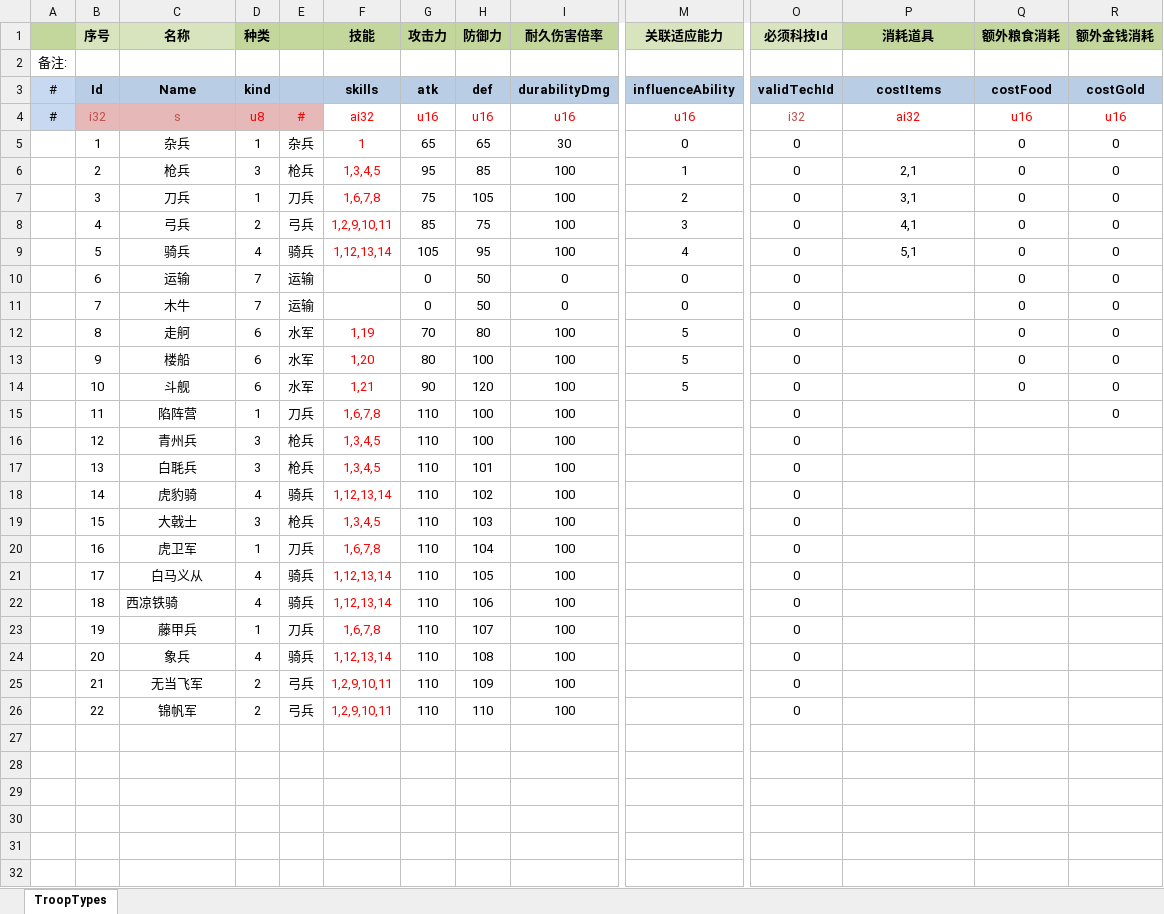
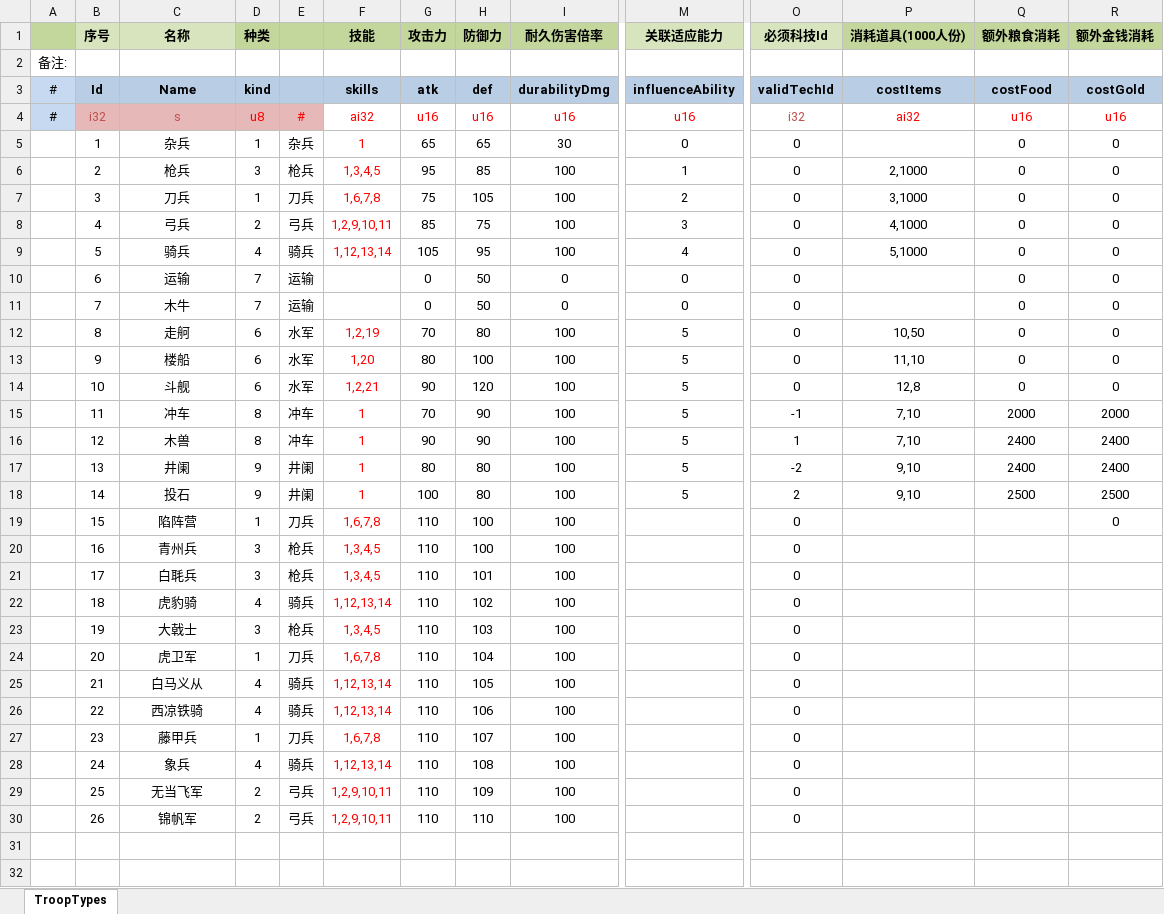
Before and after one commit to JoeLongma/sango_infinity, an Excel workbook: Data/Export/Common/部队类型.xlsx, sheet TroopTypes, drawn as a sheet; only a part is shown, gaps mark what is left out; the shorter side is filled out with more unchanged rows; values as stored, in another font and other column widths than the file's, no borders; addresses are those after the commit; rows hold the shown columns only; the diff covers the shown part only; the diff names each change by its address in the sheet, - before the commit and + after, or states it on an @@ line.

```diff
--- a/Data/Export/Common/部队类型.xlsx (sheet TroopTypes)
+++ b/Data/Export/Common/部队类型.xlsx (sheet TroopTypes)
-P1: 消耗道具
+P1: 消耗道具(1000人份)
-P6 (消耗道具(1000人份)): 2,1
+P6 (消耗道具(1000人份)): 2,1000
-P7 (消耗道具(1000人份)): 3,1
+P7 (消耗道具(1000人份)): 3,1000
-P8 (消耗道具(1000人份)): 4,1
+P8 (消耗道具(1000人份)): 4,1000
-P9 (消耗道具(1000人份)): 5,1
+P9 (消耗道具(1000人份)): 5,1000
-F12 (技能): 1,19
+F12 (技能): 1,2,19
-P12 (消耗道具(1000人份)): (empty)
+P12 (消耗道具(1000人份)): 10,50
-P13 (消耗道具(1000人份)): (empty)
+P13 (消耗道具(1000人份)): 11,10
-F14 (技能): 1,21
+F14 (技能): 1,2,21
-P14 (消耗道具(1000人份)): (empty)
+P14 (消耗道具(1000人份)): 12,8
+row 15:  | 11 | 冲车 | 8 | 冲车 | 1 | 70 | 90 | 100 | 5 | -1 | 7,10 | 2000 | 2000
+row 16:  | 12 | 木兽 | 8 | 冲车 | 1 | 90 | 90 | 100 | 5 | 1 | 7,10 | 2400 | 2400
+row 17:  | 13 | 井阑 | 9 | 井阑 | 1 | 80 | 80 | 100 | 5 | -2 | 9,10 | 2400 | 2400
+row 18:  | 14 | 投石 | 9 | 井阑 | 1 | 100 | 80 | 100 | 5 | 2 | 9,10 | 2500 | 2500
-B19 (序号): 11
+B19 (序号): 15
-B20 (序号): 12
+B20 (序号): 16
-B21 (序号): 13
+B21 (序号): 17
-B22 (序号): 14
+B22 (序号): 18
-B23 (序号): 15
+B23 (序号): 19
-B24 (序号): 16
+B24 (序号): 20
-B25 (序号): 17
+B25 (序号): 21
-B26 (序号): 18
+B26 (序号): 22
-C26 alignment: left
+C26 alignment: center
-B27 (序号): 19
+B27 (序号): 23
-B28 (序号): 20
+B28 (序号): 24
-B29 (序号): 21
+B29 (序号): 25
-B30 (序号): 22
+B30 (序号): 26
```
Also changed, not shown: 7 removed rows elsewhere in this sheet, formulas that keep their value, Data/Export/Common/技能配置.xlsx, Data/Export/Common/道具类型.xlsx, 35 other files.
